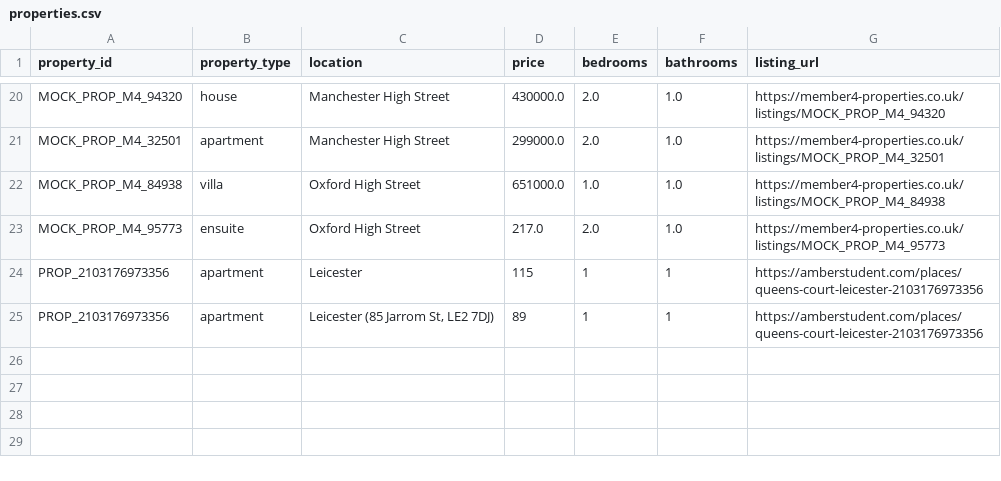
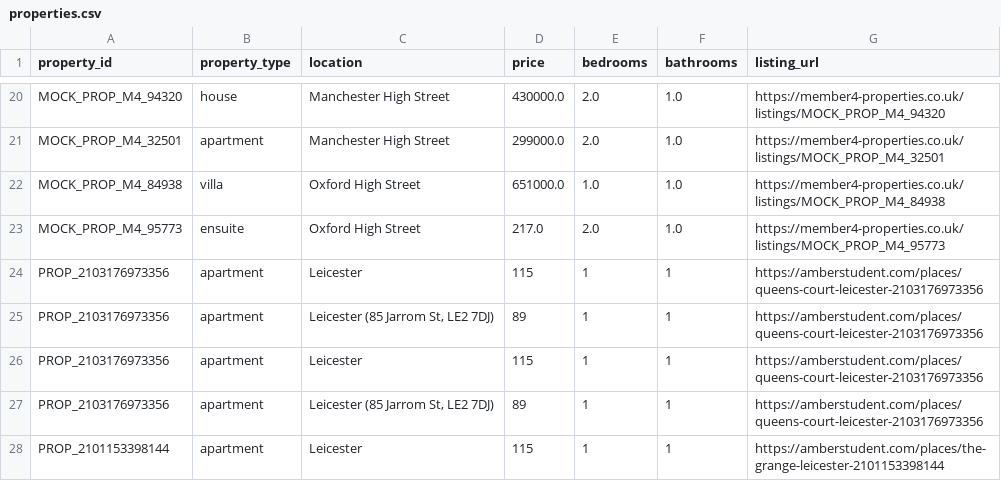
Before and after one commit to UOLGroupProjectCO7095/real-estate-data-analysis-tool, a CSV file: Data/properties.csv, drawn as a sheet; only a part is shown, gaps mark what is left out.

Commit message:
Implement generalized URL intelligence parser with dynamic room types, cities, and pricing

```diff
--- a/Data/properties.csv
+++ b/Data/properties.csv
@@ -25 +25,4 @@ PROP_2103176973356,apartment,Leicester,115,1,1,https://amberstudent.com/places/q
 PROP_2103176973356,apartment,"Leicester (85 Jarrom St, LE2 7DJ)",89,1,1,https://amberstudent.com/places/queens-court-leicester-2103176973356
+PROP_2103176973356,apartment,Leicester,115,1,1,https://amberstudent.com/places/queens-court-leicester-2103176973356
+PROP_2103176973356,apartment,"Leicester (85 Jarrom St, LE2 7DJ)",89,1,1,https://amberstudent.com/places/queens-court-leicester-2103176973356
+PROP_2101153398144,apartment,Leicester,115,1,1,https://amberstudent.com/places/the-grange-leicester-2101153398144
```
Also changed, not shown: 1 other file.
